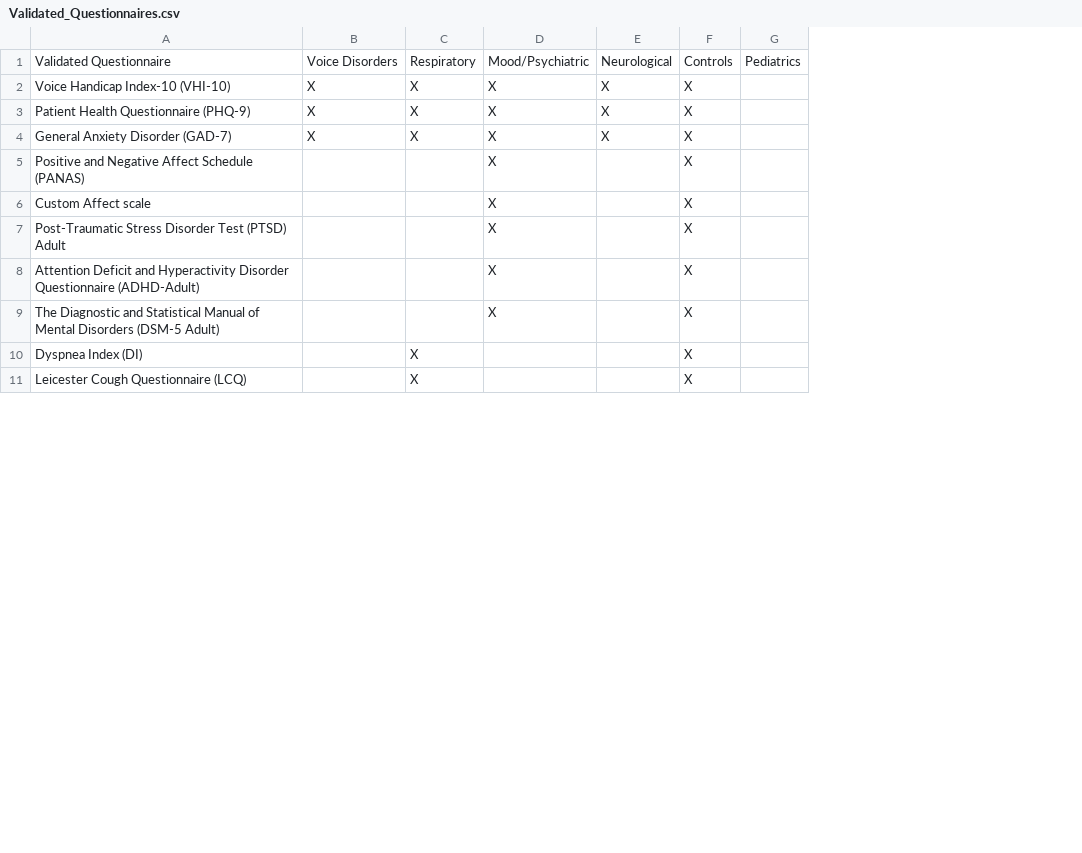
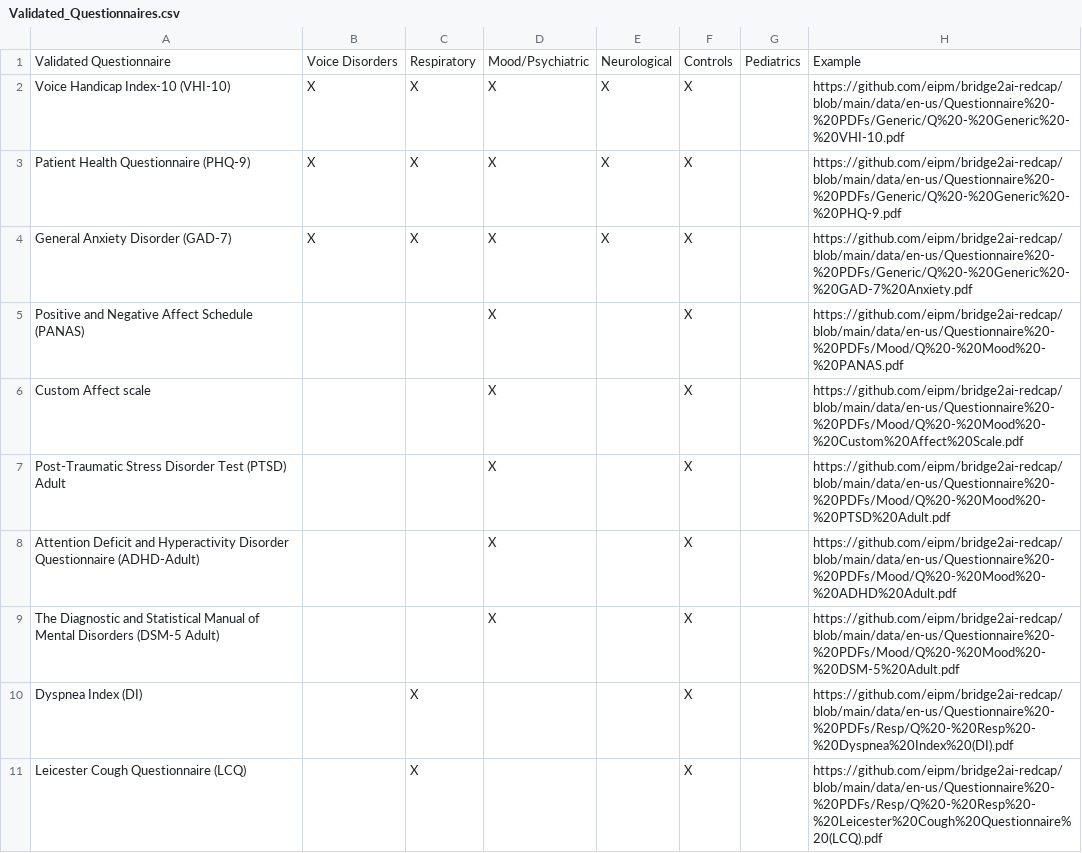
Before and after one commit to eipm/bridge2ai-docs, a CSV file: tables/Validated_Questionnaires.csv, drawn as a sheet; only a part is shown; the diff names each change by its address in the sheet, - before the commit and + after, or states it on an @@ line.

```diff
--- a/tables/Validated_Questionnaires.csv
+++ b/tables/Validated_Questionnaires.csv
+column H, rows 1-11: Example | https://github.com/eipm/bridge2ai-redcap/blob/main/data/en-us/Questionnaire%20-%20PDFs/Generic/Q%20-%20Generic%20-%20VHI-10.pdf | https://github.com/eipm/bridge2ai-redcap/blob/main/data/en-us/Questionnaire%20-%20PDFs/Generic/Q%20-%20Generic%20-%20PHQ-9.pdf | https://github.com/eipm/bridge2ai-redcap/blob/main/data/en-us/Questionnaire%20-%20PDFs/Generic/Q%20-%20Generic%20-%20GAD-7%20Anxiety.pdf | https://github.com/eipm/bridge2ai-redcap/blob/main/data/en-us/Questionnaire%20-%20PDFs/Mood/Q%20-%20Mood%20-%20PANAS.pdf | https://github.com/eipm/bridge2ai-redcap/blob/main/data/en-us/Questionnaire%20-%20PDFs/Mood/Q%20-%20Mood%20-%20Custom%20Affect%20Scale.pdf | https://github.com/eipm/bridge2ai-redcap/blob/main/data/en-us/Questionnaire%20-%20PDFs/Mood/Q%20-%20Mood%20-%20PTSD%20Adult.pdf | https://github.com/eipm/bridge2ai-redcap/blob/main/data/en-us/Questionnaire%20-%20PDFs/Mood/Q%20-%20Mood%20-%20ADHD%20Adult.pdf | https://github.com/eipm/bridge2ai-redcap/blob/main/data/en-us/Questionnaire%20-%20PDFs/Mood/Q%20-%20Mood%20-%20DSM-5%20Adult.pdf | https://github.com/eipm/bridge2ai-redcap/blob/main/data/en-us/Questionnaire%20-%20PDFs/Resp/Q%20-%20Resp%20-%20Dyspnea%20Index%20(DI).pdf | https://github.com/eipm/bridge2ai-redcap/blob/main/data/en-us/Questionnaire%20-%20PDFs/Resp/Q%20-%20Resp%20-%20Leicester%20Cough%20Questionnaire%20(LCQ).pdf
```
Also changed, not shown: 2 other files.
